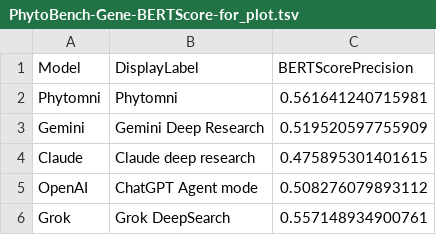
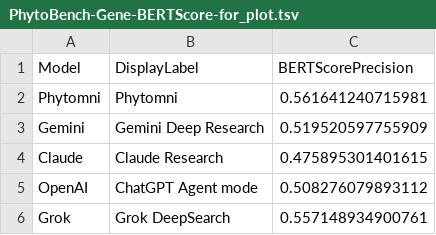
Before and after one commit to Phytomni/Phytomni-Manuscript, a TSV file: Fig. 2/PhytoBench-Gene-BERTScore-for_plot.tsv, drawn as a sheet.

Commit message:
refactor(figures): align supplementary numbering and labels

```diff
--- a/Fig. 2/PhytoBench-Gene-BERTScore-for_plot.tsv
+++ b/Fig. 2/PhytoBench-Gene-BERTScore-for_plot.tsv
@@ -3,3 +3,3 @@ Phytomni	Phytomni	0.561641240715981
 Gemini	Gemini Deep Research	0.519520597755909
-Claude	Claude deep research	0.475895301401615
+Claude	Claude Research	0.475895301401615
 OpenAI	ChatGPT Agent mode	0.508276079893112
```
Also changed, not shown: Fig. 2/PhytoBench-Gene-hallucination-for_plot.tsv, 88 other files.
